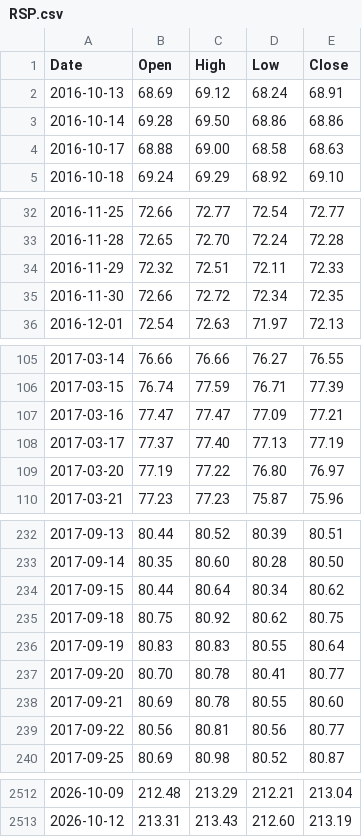
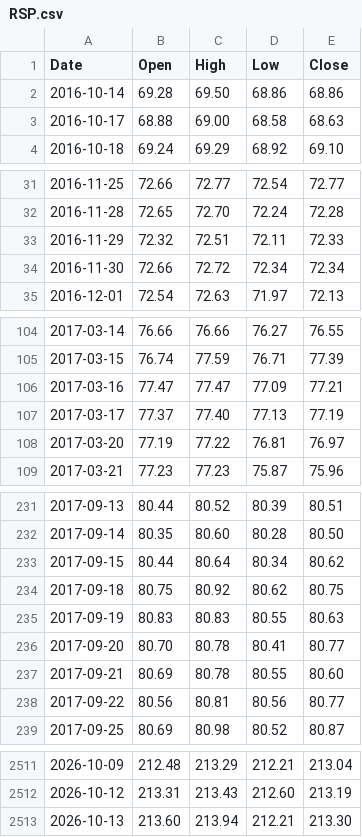
Before and after one commit to PipelineIntegrityHub/SPYPredict, a CSV file: data/RSP.csv, drawn as a sheet; only a part is shown, gaps mark what is left out; the diff covers the shown part only.

```diff
--- a/data/RSP.csv
+++ b/data/RSP.csv
@@ -1,3 +1,2 @@
 Date,Open,High,Low,Close
-2016-10-13,68.69,69.12,68.24,68.91
 2016-10-14,69.28,69.50,68.86,68.86
@@ -34,3 +33,3 @@ Date,Open,High,Low,Close
 2016-11-29,72.32,72.51,72.11,72.33
-2016-11-30,72.66,72.72,72.34,72.35
+2016-11-30,72.66,72.72,72.34,72.34
 2016-12-01,72.54,72.63,71.97,72.13
@@ -108,3 +107,3 @@ Date,Open,High,Low,Close
 2017-03-17,77.37,77.40,77.13,77.19
-2017-03-20,77.19,77.22,76.80,76.97
+2017-03-20,77.19,77.22,76.81,76.97
 2017-03-21,77.23,77.23,75.87,75.96
@@ -235,3 +234,3 @@ Date,Open,High,Low,Close
 2017-09-18,80.75,80.92,80.62,80.75
-2017-09-19,80.83,80.83,80.55,80.64
+2017-09-19,80.83,80.83,80.55,80.63
 2017-09-20,80.70,80.78,80.41,80.77
@@ -2513 +2512,2 @@ Date,Open,High,Low,Close
 2026-10-12,213.31,213.43,212.60,213.19
+2026-10-13,213.60,213.94,212.21,213.30
```
Also changed, not shown: 11 edited cells elsewhere in this file, data/BAMLH0A0HYM2.csv, data/HYG.csv, 6 other files.
